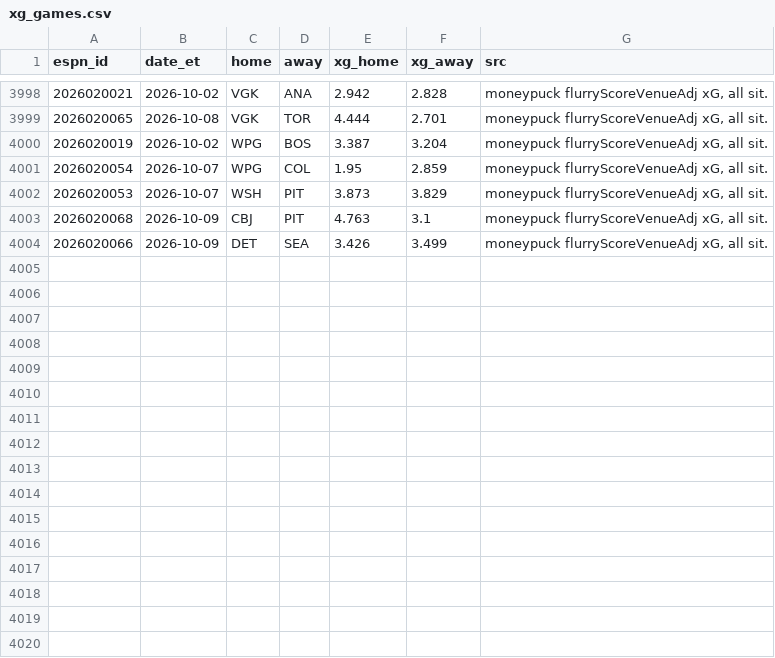
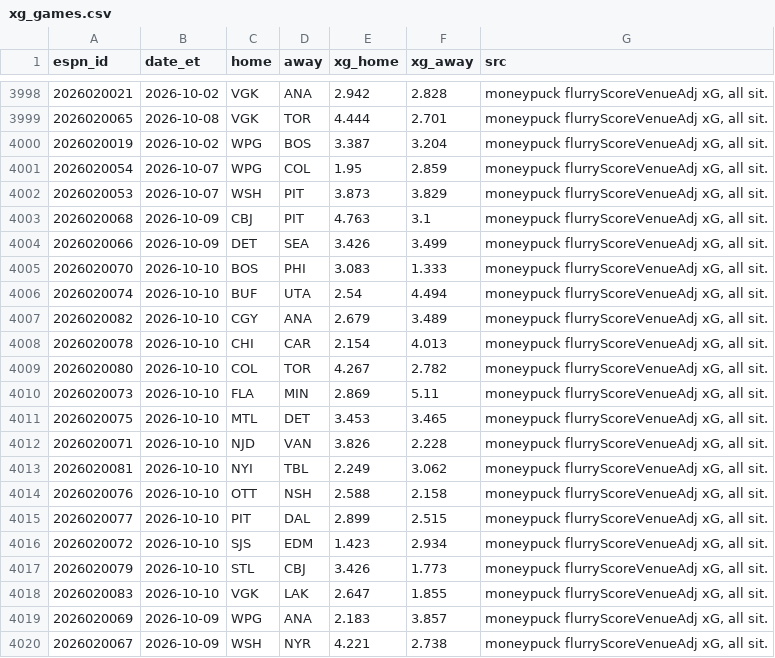
Before and after one commit to herrera32416-pixel/strawhat-desk, a CSV file: v1/data/history/nhl/xg_games.csv, drawn as a sheet; only a part is shown, gaps mark what is left out; the diff names each change by its address in the sheet, - before the commit and + after, or states it on an @@ line.

```diff
--- a/v1/data/history/nhl/xg_games.csv
+++ b/v1/data/history/nhl/xg_games.csv
+row 4005: 2026020070 | 2026-10-10 | BOS | PHI | 3.083 | 1.333 | moneypuck flurryScoreVenueAdj xG, all sit.
+row 4006: 2026020074 | 2026-10-10 | BUF | UTA | 2.54 | 4.494 | moneypuck flurryScoreVenueAdj xG, all sit.
+row 4007: 2026020082 | 2026-10-10 | CGY | ANA | 2.679 | 3.489 | moneypuck flurryScoreVenueAdj xG, all sit.
+row 4008: 2026020078 | 2026-10-10 | CHI | CAR | 2.154 | 4.013 | moneypuck flurryScoreVenueAdj xG, all sit.
+row 4009: 2026020080 | 2026-10-10 | COL | TOR | 4.267 | 2.782 | moneypuck flurryScoreVenueAdj xG, all sit.
+row 4010: 2026020073 | 2026-10-10 | FLA | MIN | 2.869 | 5.11 | moneypuck flurryScoreVenueAdj xG, all sit.
+row 4011: 2026020075 | 2026-10-10 | MTL | DET | 3.453 | 3.465 | moneypuck flurryScoreVenueAdj xG, all sit.
+row 4012: 2026020071 | 2026-10-10 | NJD | VAN | 3.826 | 2.228 | moneypuck flurryScoreVenueAdj xG, all sit.
+row 4013: 2026020081 | 2026-10-10 | NYI | TBL | 2.249 | 3.062 | moneypuck flurryScoreVenueAdj xG, all sit.
+row 4014: 2026020076 | 2026-10-10 | OTT | NSH | 2.588 | 2.158 | moneypuck flurryScoreVenueAdj xG, all sit.
+row 4015: 2026020077 | 2026-10-10 | PIT | DAL | 2.899 | 2.515 | moneypuck flurryScoreVenueAdj xG, all sit.
+row 4016: 2026020072 | 2026-10-10 | SJS | EDM | 1.423 | 2.934 | moneypuck flurryScoreVenueAdj xG, all sit.
+row 4017: 2026020079 | 2026-10-10 | STL | CBJ | 3.426 | 1.773 | moneypuck flurryScoreVenueAdj xG, all sit.
+row 4018: 2026020083 | 2026-10-10 | VGK | LAK | 2.647 | 1.855 | moneypuck flurryScoreVenueAdj xG, all sit.
+row 4019: 2026020069 | 2026-10-09 | WPG | ANA | 2.183 | 3.857 | moneypuck flurryScoreVenueAdj xG, all sit.
+row 4020: 2026020067 | 2026-10-09 | WSH | NYR | 4.221 | 2.738 | moneypuck flurryScoreVenueAdj xG, all sit.
```
Also changed, not shown: v1/data/history/nhl/live_finals.csv, 11 other files.
